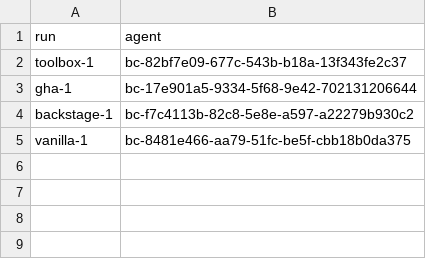
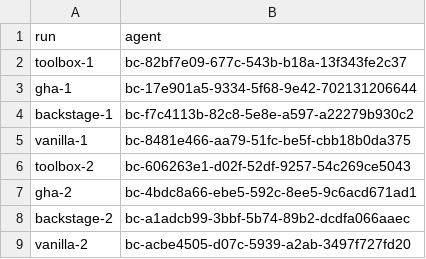
Before and after one commit to loganvolkers/toolbox, a TSV file: experiments/actions-ab/results/r1/runs.tsv, drawn as a sheet; the diff names each change by its address in the sheet, - before the commit and + after, or states it on an @@ line.

```diff
--- a/experiments/actions-ab/results/r1/runs.tsv
+++ b/experiments/actions-ab/results/r1/runs.tsv
+row 6: toolbox-2 | bc-606263e1-d02f-52df-9257-54c269ce5043
+row 7: gha-2 | bc-4bdc8a66-ebe5-592c-8ee5-9c6acd671ad1
+row 8: backstage-2 | bc-a1adcb99-3bbf-5b74-89b2-dcdfa066aaec
+row 9: vanilla-2 | bc-acbe4505-d07c-5939-a2ab-3497f727fd20
```
Also changed, not shown: 8 other files.
